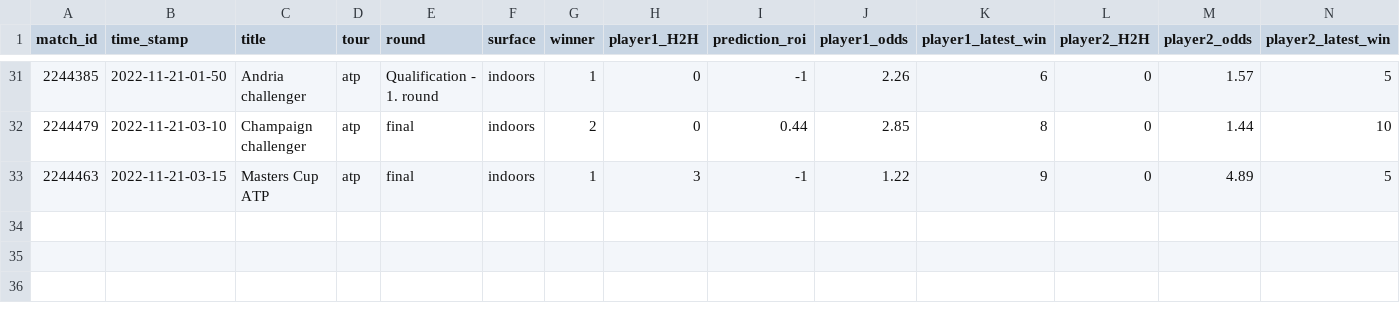
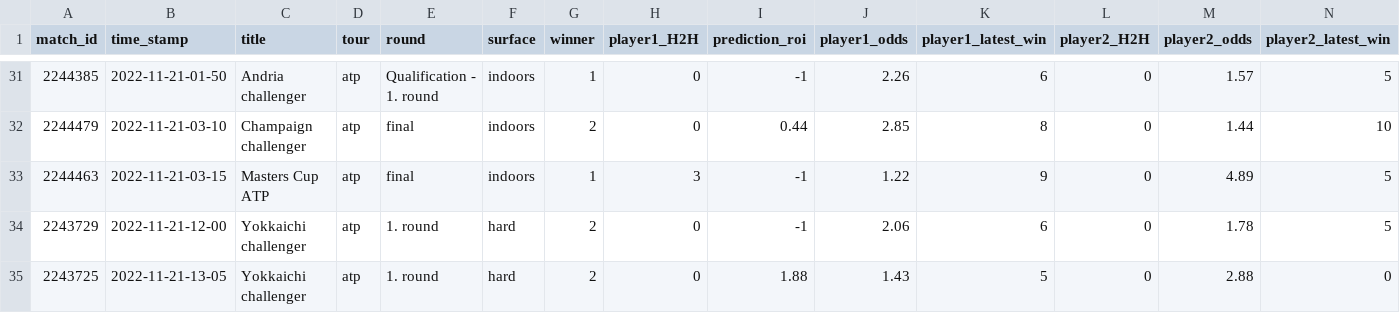
Before and after one commit to ebijun1007/tennis_all_tour_scraper, a CSV file: data/2022-11-20.csv, drawn as a sheet; only a part is shown, gaps mark what is left out; rows hold the shown columns only; the diff names each change by its address in the sheet, - before the commit and + after, or states it on an @@ line.

```diff
--- a/data/2022-11-20.csv
+++ b/data/2022-11-20.csv
+row 34: 2243729 | 2022-11-21-12-00 | Yokkaichi challenger | atp | 1. round | hard | 2 | 0 | -1 | 2.06 | 6 | 0 | 1.78 | 5
+row 35: 2243725 | 2022-11-21-13-05 | Yokkaichi challenger | atp | 1. round | hard | 2 | 0 | 1.88 | 1.43 | 5 | 0 | 2.88 | 0
```
Also changed, not shown: atp.csv, data/next_48_hours_match.csv, 2 other files.
